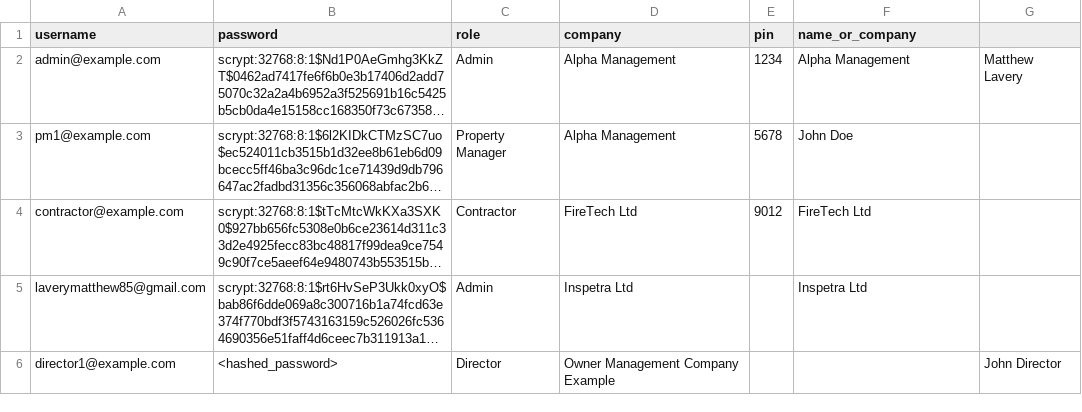
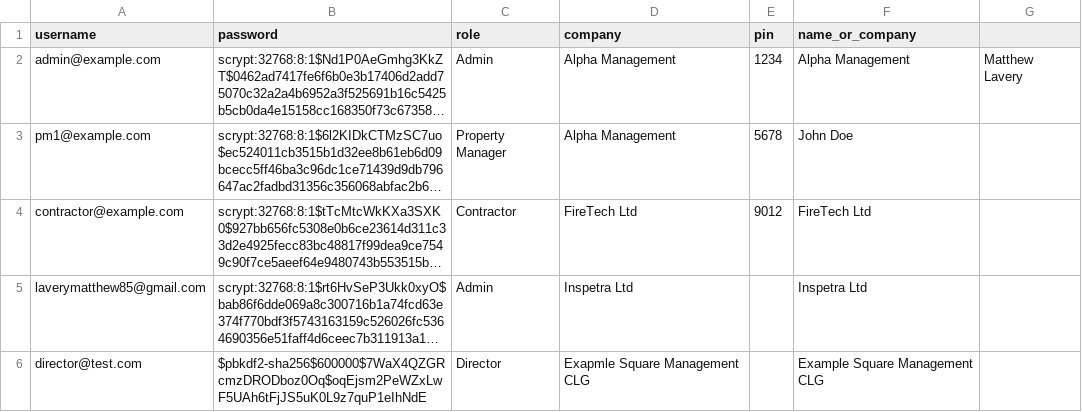
Before and after one commit to MatthewL85/QR_Inspection_Report, a CSV file: users.csv, drawn as a sheet; long unchanged cells end in …; removed rows and columns are numbered as before the commit, all else as after; the diff names each change by its address in the sheet, - before the commit and + after, or states it on an @@ line.

Commit message:
Fix registration flash message and test Director Logix manual entry

```diff
--- a/users.csv
+++ b/users.csv
-row 6: director1@example.com | <hashed_password> | Director | Owner Management Company Example |  |  | John Director
+row 6: director@test.com | $pbkdf2-sha256$600000$7WaX4QZGRcmzDRODboz0Oq$oqEjsm2PeWZxLwF5UAh6tFjJS5uK0L9z7quP1eIhNdE | Director | Exapmle Square Management CLG |  | Example Square Management CLG
```
